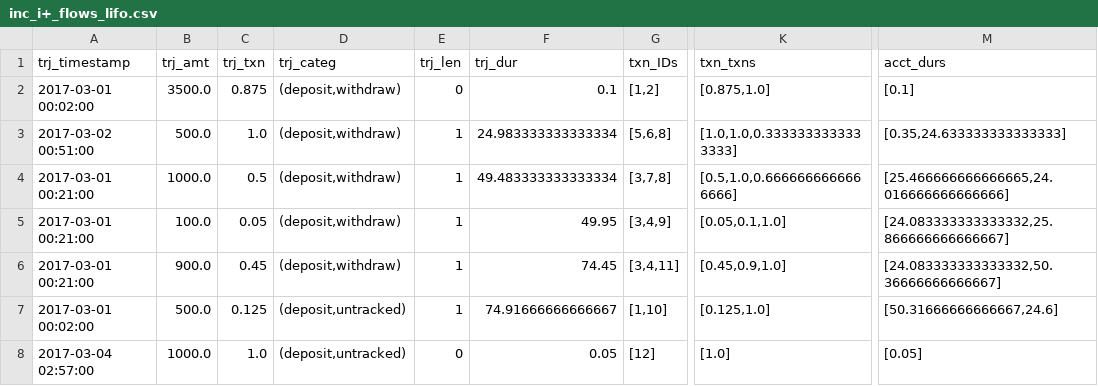
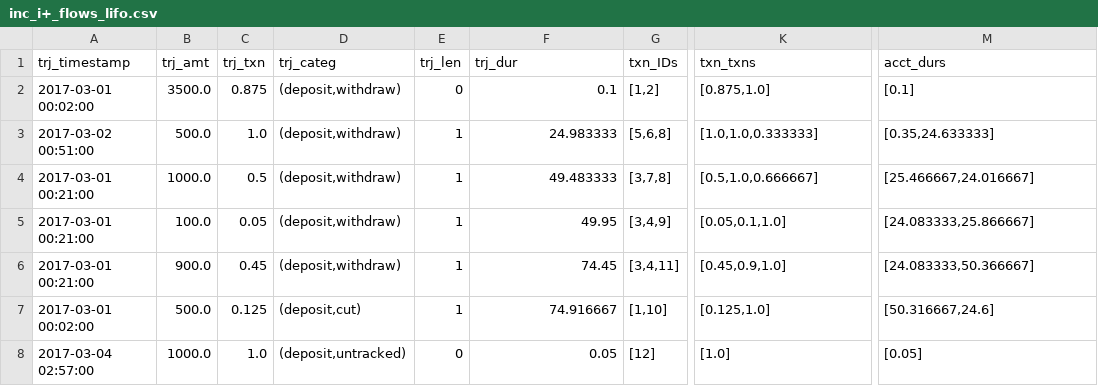
Before and after one commit to carolinamattsson/follow-the-money, a CSV file: examples/7_inconsistencies/output/inc_i+_flows_lifo.csv, drawn as a sheet; only a part is shown, gaps mark what is left out; the diff names each change by its address in the sheet, - before the commit and + after, or states it on an @@ line.

```diff
--- a/examples/7_inconsistencies/output/inc_i+_flows_lifo.csv
+++ b/examples/7_inconsistencies/output/inc_i+_flows_lifo.csv
-F3 (trj_dur): 24.983333333333334
+F3 (trj_dur): 24.983333
-K3 (txn_txns): [1.0,1.0,0.3333333333333333]
+K3 (txn_txns): [1.0,1.0,0.333333]
-M3 (acct_durs): [0.35,24.633333333333333]
+M3 (acct_durs): [0.35,24.633333]
-F4 (trj_dur): 49.483333333333334
+F4 (trj_dur): 49.483333
-K4 (txn_txns): [0.5,1.0,0.6666666666666666]
+K4 (txn_txns): [0.5,1.0,0.666667]
-M4 (acct_durs): [25.466666666666665,24.016666666666666]
+M4 (acct_durs): [25.466667,24.016667]
-M5 (acct_durs): [24.083333333333332,25.866666666666667]
+M5 (acct_durs): [24.083333,25.866667]
-M6 (acct_durs): [24.083333333333332,50.36666666666667]
+M6 (acct_durs): [24.083333,50.366667]
-D7 (trj_categ): (deposit,untracked)
+D7 (trj_categ): (deposit,cut)
-F7 (trj_dur): 74.91666666666667
+F7 (trj_dur): 74.916667
-M7 (acct_durs): [50.31666666666667,24.6]
+M7 (acct_durs): [50.316667,24.6]
```
Also changed, not shown: examples/6_system_boundaries/output/act_flows_lifo.csv, examples/7_inconsistencies/output/inc_t_flows_lifo.csv, 40 other files.
